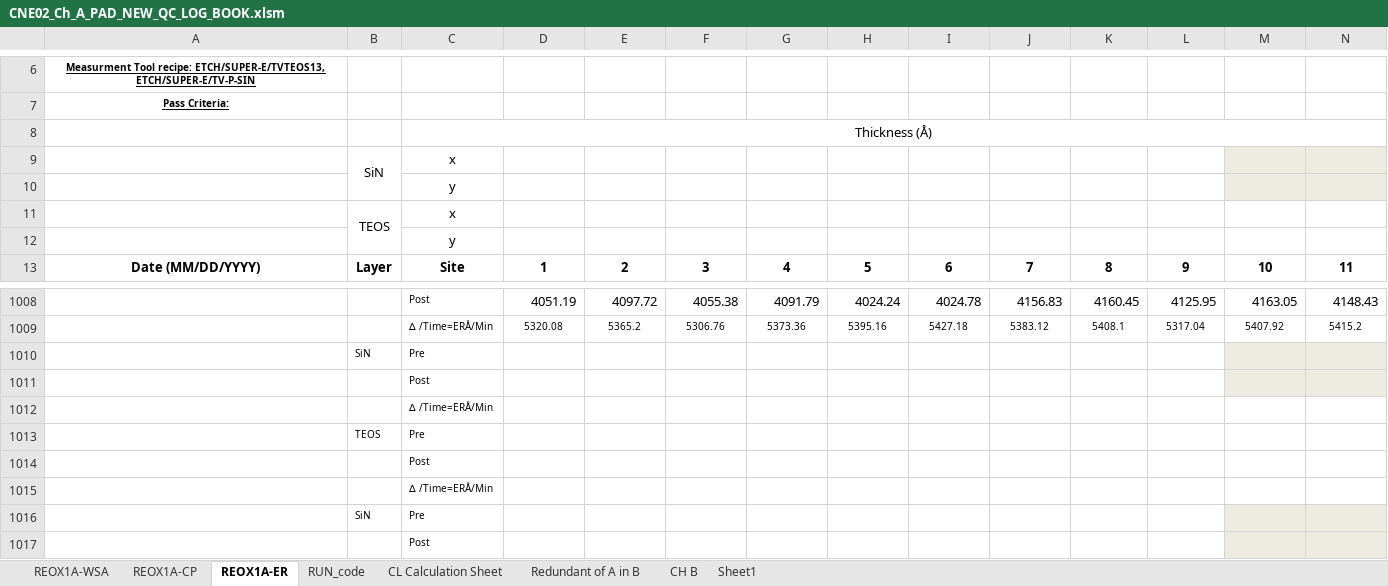
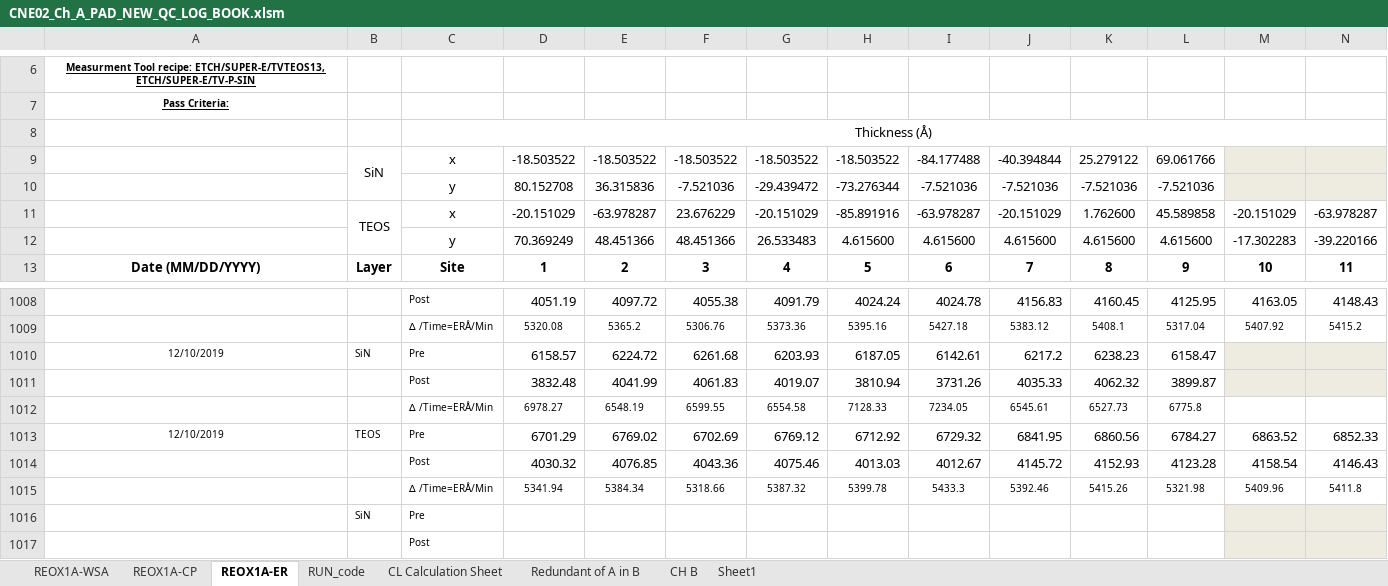
Before and after one commit to abhi3700/AutoPlot, an Excel workbook: examples/dry_etch/CNE02_Ch_A_PAD_NEW_QC_LOG_BOOK/CNE02_Ch_A_PAD_NEW_QC_LOG_BOOK.xlsm, sheet REOX1A-ER, drawn as a sheet; only a part is shown, gaps mark what is left out; values as stored, in another font and other column widths than the file's, no borders; conditional formats not drawn; removed rows and columns are numbered as before the commit, all else as after; rows hold the shown columns only; the diff names each change by its address in the sheet, - before the commit and + after, or states it on an @@ line.

Commit message:
REOX1A v1.7 added

```diff
--- a/examples/dry_etch/CNE02_Ch_A_PAD_NEW_QC_LOG_BOOK/CNE02_Ch_A_PAD_NEW_QC_LOG_BOOK.xlsm (sheet REOX1A-ER)
+++ b/examples/dry_etch/CNE02_Ch_A_PAD_NEW_QC_LOG_BOOK/CNE02_Ch_A_PAD_NEW_QC_LOG_BOOK.xlsm (sheet REOX1A-ER)
-row 9:  | SiN | x
-row 10:  |  | y
-row 11:  | TEOS | x
-row 12:  |  | y
+row 9:  | SiN | x | -18.503522 | -18.503522 | -18.503522 | -18.503522 | -18.503522 | -84.177488 | -40.394844 | 25.279122 | 69.061766
+row 10:  |  | y | 80.152708 | 36.315836 | -7.521036 | -29.439472 | -73.276344 | -7.521036 | -7.521036 | -7.521036 | -7.521036
+row 11:  | TEOS | x | -20.151029 | -63.978287 | 23.676229 | -20.151029 | -85.891916 | -63.978287 | -20.151029 | 1.762600 | 45.589858 | -20.151029 | -63.978287
+row 12:  |  | y | 70.369249 | 48.451366 | 48.451366 | 26.533483 | 4.615600 | 4.615600 | 4.615600 | 4.615600 | 4.615600 | -17.302283 | -39.220166
-row 1010:  | SiN | Pre
-row 1011:  |  | Post
-row 1012:  |  | ∆ /Time=ERÅ/Min
-row 1013:  | TEOS | Pre
-row 1014:  |  | Post
-row 1015:  |  | ∆ /Time=ERÅ/Min
+row 1010: 12/10/2019 | SiN | Pre | 6158.57 | 6224.72 | 6261.68 | 6203.93 | 6187.05 | 6142.61 | 6217.2 | 6238.23 | 6158.47
+row 1011:  |  | Post | 3832.48 | 4041.99 | 4061.83 | 4019.07 | 3810.94 | 3731.26 | 4035.33 | 4062.32 | 3899.87
+row 1012:  |  | ∆ /Time=ERÅ/Min | 6978.27 | 6548.19 | 6599.55 | 6554.58 | 7128.33 | 7234.05 | 6545.61 | 6527.73 | 6775.8
+row 1013: 12/10/2019 | TEOS | Pre | 6701.29 | 6769.02 | 6702.69 | 6769.12 | 6712.92 | 6729.32 | 6841.95 | 6860.56 | 6784.27 | 6863.52 | 6852.33
+row 1014:  |  | Post | 4030.32 | 4076.85 | 4043.36 | 4075.46 | 4013.03 | 4012.67 | 4145.72 | 4152.93 | 4123.28 | 4158.54 | 4146.43
+row 1015:  |  | ∆ /Time=ERÅ/Min | 5341.94 | 5384.34 | 5318.66 | 5387.32 | 5399.78 | 5433.3 | 5392.46 | 5415.26 | 5321.98 | 5409.96 | 5411.8
```
Also changed, not shown: sheet REOX1A-CP, charts or pictures, 5 other files.
